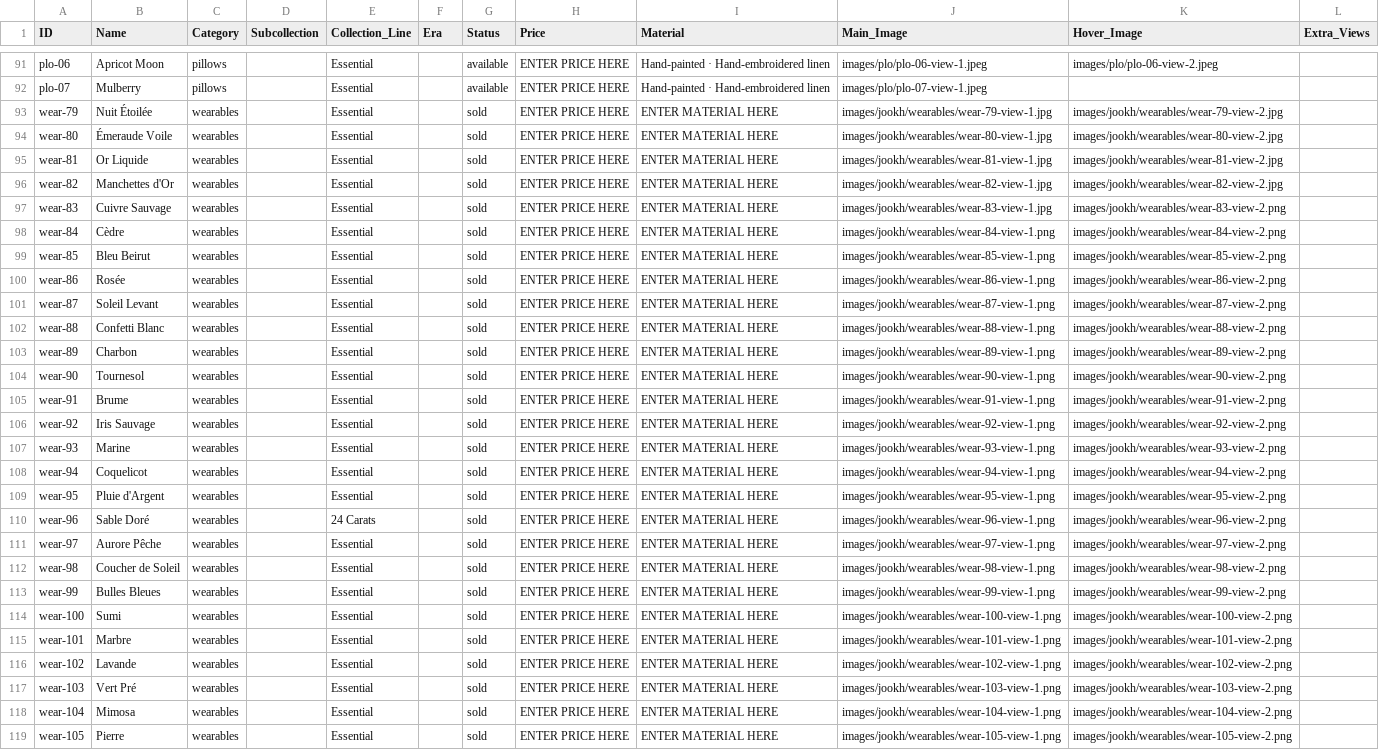
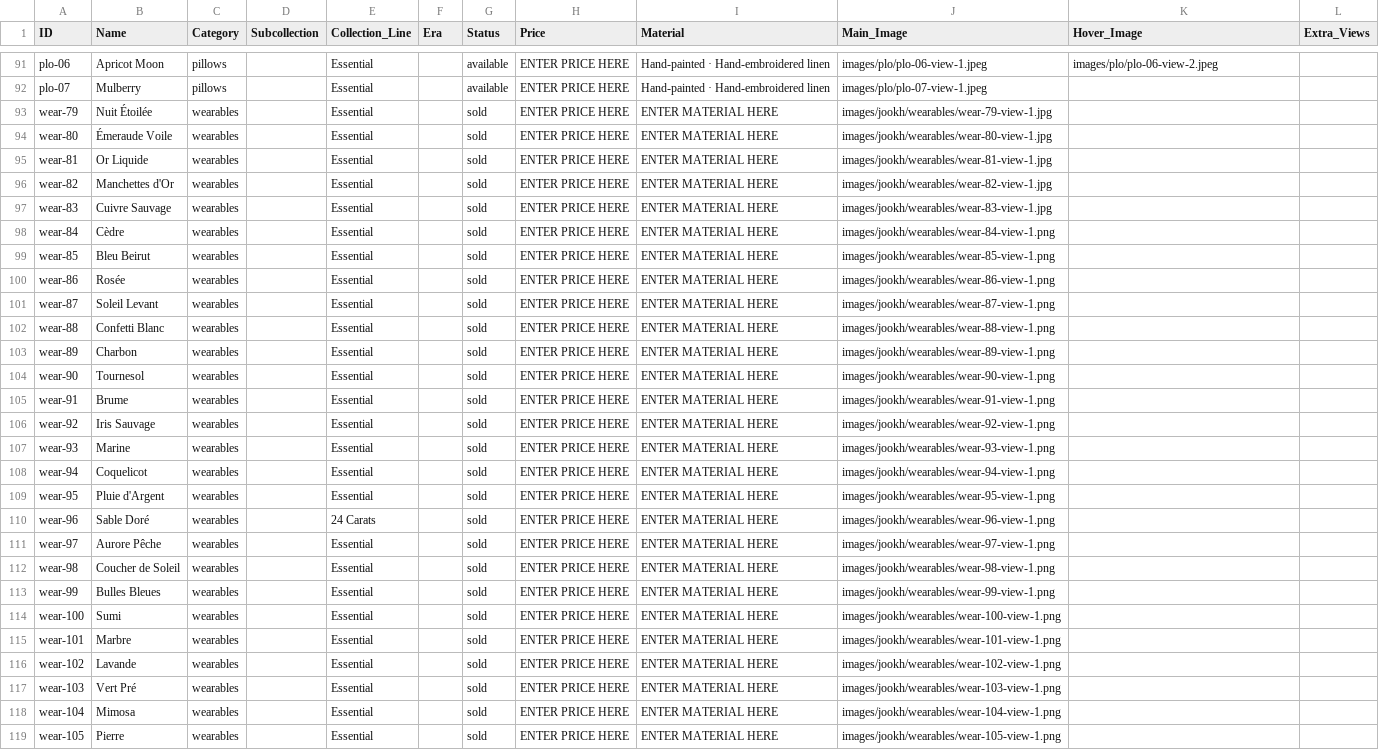
Before and after one commit to manalooo/Roulaharb, a CSV file: inventory.csv, drawn as a sheet; only a part is shown, gaps mark what is left out; the diff covers the shown part only; the diff names each change by its address in the sheet, - before the commit and + after, or states it on an @@ line.

Commit message:
Make wear-79 through wear-117 single-view to fix mismatched front/back pairs

```diff
--- a/inventory.csv
+++ b/inventory.csv
-K93 (Hover_Image): images/jookh/wearables/wear-79-view-2.jpg
+K93 (Hover_Image): (empty)
-K94 (Hover_Image): images/jookh/wearables/wear-80-view-2.jpg
+K94 (Hover_Image): (empty)
-K95 (Hover_Image): images/jookh/wearables/wear-81-view-2.jpg
+K95 (Hover_Image): (empty)
-K96 (Hover_Image): images/jookh/wearables/wear-82-view-2.jpg
+K96 (Hover_Image): (empty)
-K97 (Hover_Image): images/jookh/wearables/wear-83-view-2.png
+K97 (Hover_Image): (empty)
-K98 (Hover_Image): images/jookh/wearables/wear-84-view-2.png
+K98 (Hover_Image): (empty)
-K99 (Hover_Image): images/jookh/wearables/wear-85-view-2.png
+K99 (Hover_Image): (empty)
-K100 (Hover_Image): images/jookh/wearables/wear-86-view-2.png
+K100 (Hover_Image): (empty)
-K101 (Hover_Image): images/jookh/wearables/wear-87-view-2.png
+K101 (Hover_Image): (empty)
-K102 (Hover_Image): images/jookh/wearables/wear-88-view-2.png
+K102 (Hover_Image): (empty)
-K103 (Hover_Image): images/jookh/wearables/wear-89-view-2.png
+K103 (Hover_Image): (empty)
-K104 (Hover_Image): images/jookh/wearables/wear-90-view-2.png
+K104 (Hover_Image): (empty)
-K105 (Hover_Image): images/jookh/wearables/wear-91-view-2.png
+K105 (Hover_Image): (empty)
-K106 (Hover_Image): images/jookh/wearables/wear-92-view-2.png
+K106 (Hover_Image): (empty)
-K107 (Hover_Image): images/jookh/wearables/wear-93-view-2.png
+K107 (Hover_Image): (empty)
-K108 (Hover_Image): images/jookh/wearables/wear-94-view-2.png
+K108 (Hover_Image): (empty)
-K109 (Hover_Image): images/jookh/wearables/wear-95-view-2.png
+K109 (Hover_Image): (empty)
-K110 (Hover_Image): images/jookh/wearables/wear-96-view-2.png
+K110 (Hover_Image): (empty)
-K111 (Hover_Image): images/jookh/wearables/wear-97-view-2.png
+K111 (Hover_Image): (empty)
-K112 (Hover_Image): images/jookh/wearables/wear-98-view-2.png
+K112 (Hover_Image): (empty)
-K113 (Hover_Image): images/jookh/wearables/wear-99-view-2.png
+K113 (Hover_Image): (empty)
-K114 (Hover_Image): images/jookh/wearables/wear-100-view-2.png
+K114 (Hover_Image): (empty)
-K115 (Hover_Image): images/jookh/wearables/wear-101-view-2.png
+K115 (Hover_Image): (empty)
-K116 (Hover_Image): images/jookh/wearables/wear-102-view-2.png
+K116 (Hover_Image): (empty)
-K117 (Hover_Image): images/jookh/wearables/wear-103-view-2.png
+K117 (Hover_Image): (empty)
-K118 (Hover_Image): images/jookh/wearables/wear-104-view-2.png
+K118 (Hover_Image): (empty)
-K119 (Hover_Image): images/jookh/wearables/wear-105-view-2.png
+K119 (Hover_Image): (empty)
```
Also changed, not shown: 7 edited cells elsewhere in this file, 43 other files.
